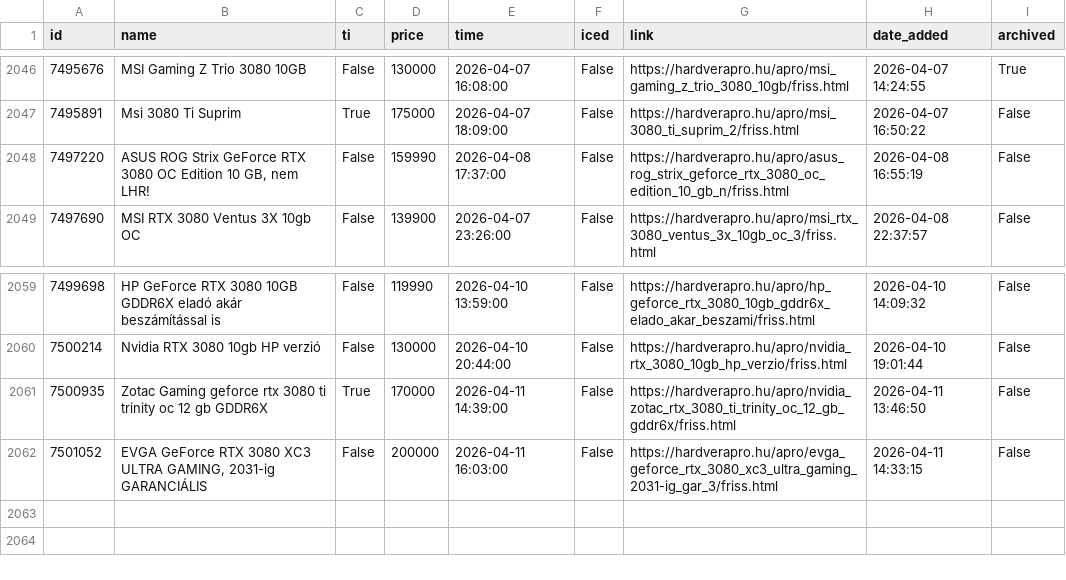
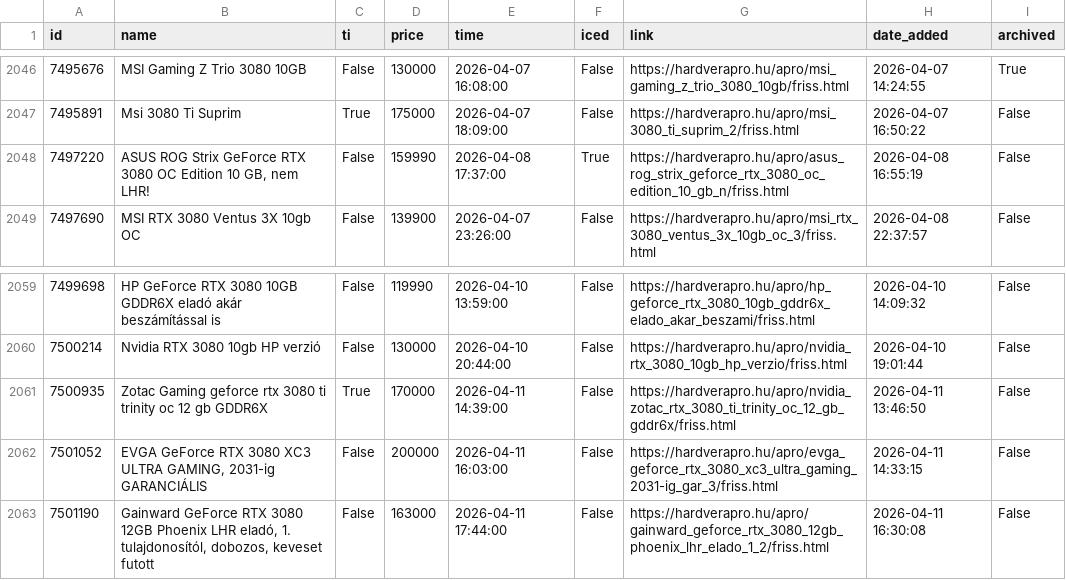
Before and after one commit to leviipope/scraping_hardverapro, a CSV file: gpu_listings.csv, drawn as a sheet; only a part is shown, gaps mark what is left out.

```diff
--- a/gpu_listings.csv
+++ b/gpu_listings.csv
@@ -2047,3 +2047,3 @@ id,name,ti,price,time,iced,link,date_added,archived
 7495891,Msi 3080 Ti Suprim,True,175000,2026-04-07 18:09:00,False,https://hardverapro.hu/apro/msi_3080_ti_suprim_2/friss.html,2026-04-07 16:50:22,False
-7497220,"ASUS ROG Strix GeForce RTX 3080 OC Edition 10 GB, nem LHR!",False,159990,2026-04-08 17:37:00,False,https://hardverapro.hu/apro/asus_rog_strix_geforce_rtx_3080_oc_edition_10_gb_n/friss.html,2026-04-08 16:55:19,False
+7497220,"ASUS ROG Strix GeForce RTX 3080 OC Edition 10 GB, nem LHR!",False,159990,2026-04-08 17:37:00,True,https://hardverapro.hu/apro/asus_rog_strix_geforce_rtx_3080_oc_edition_10_gb_n/friss.html,2026-04-08 16:55:19,False
 7497690,MSI RTX 3080 Ventus 3X 10gb OC,False,139900,2026-04-07 23:26:00,False,https://hardverapro.hu/apro/msi_rtx_3080_ventus_3x_10gb_oc_3/friss.html,2026-04-08 22:37:57,False
@@ -2062 +2062,2 @@ id,name,ti,price,time,iced,link,date_added,archived
 7501052,"EVGA GeForce RTX 3080 XC3 ULTRA GAMING, 2031-ig GARANCIÁLIS",False,200000,2026-04-11 16:03:00,False,https://hardverapro.hu/apro/evga_geforce_rtx_3080_xc3_ultra_gaming_2031-ig_gar_3/friss.html,2026-04-11 14:33:15,False
+7501190,"Gainward GeForce RTX 3080 12GB Phoenix LHR eladó, 1. tulajdonosítól, dobozos, keveset futott",False,163000,2026-04-11 17:44:00,False,https://hardverapro.hu/apro/gainward_geforce_rtx_3080_12gb_phoenix_lhr_elado_1_2/friss.html,2026-04-11 16:30:08,False
```
Also changed, not shown: 1 other file.
